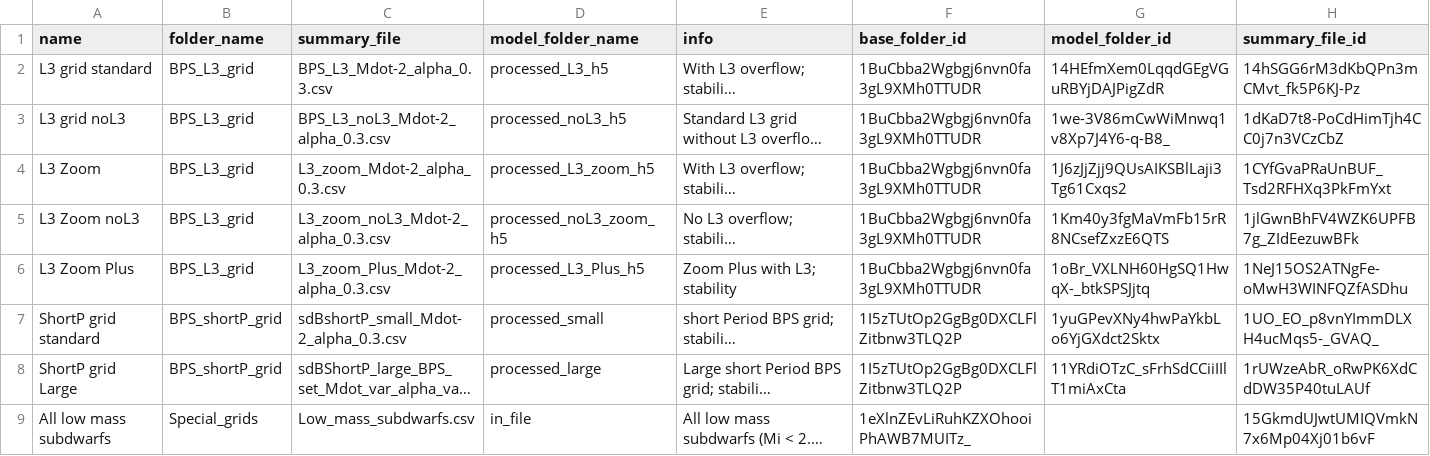
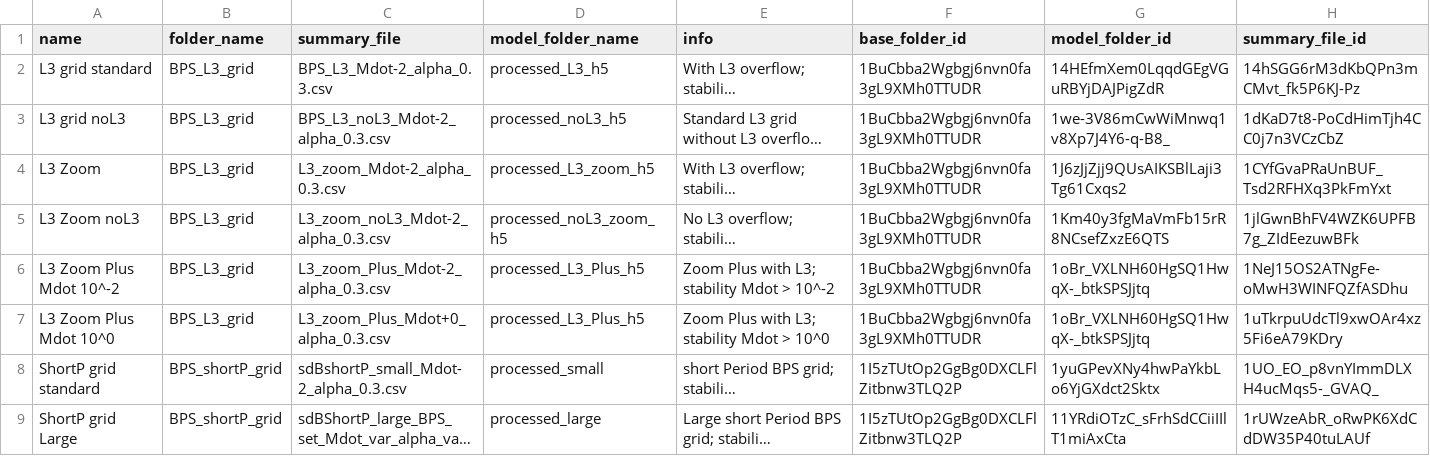
Before and after one commit to vosjo/trackExplorer, a CSV file: grid_list.csv, drawn as a sheet; only a part is shown; the shorter side is filled out with more unchanged rows; long unchanged cells end in …; the diff names each change by its address in the sheet, - before the commit and + after, or states it on an @@ line.

Commit message:
updated grid_list.csv

```diff
--- a/grid_list.csv
+++ b/grid_list.csv
-A6 (name): L3 Zoom Plus
+A6 (name): L3 Zoom Plus Mdot 10^-2
-E6 (info): Zoom Plus with L3; stability
+E6 (info): Zoom Plus with L3; stability Mdot > 10^-2
+row 7: L3 Zoom Plus Mdot 10^0 | BPS_L3_grid | L3_zoom_Plus_Mdot+0_alpha_0.3.csv | processed_L3_Plus_h5 | Zoom Plus with L3; stability Mdot > 10^0 | 1BuCbba2Wgbgj6nvn0fa3gL9XMh0TTUDR | 1oBr_VXLNH60HgSQ1HwqX-_btkSPSJjtq | 1uTkrpuUdcTl9xwOAr4xz5Fi6eA79KDry
```
